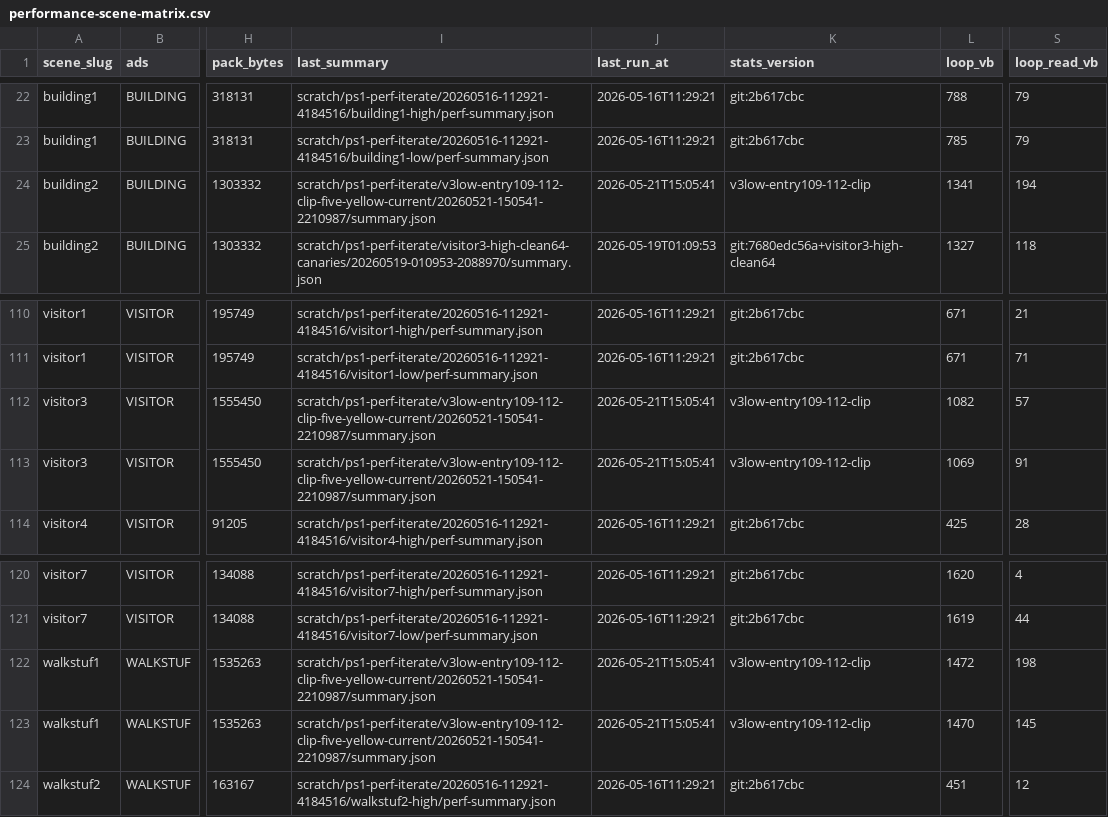
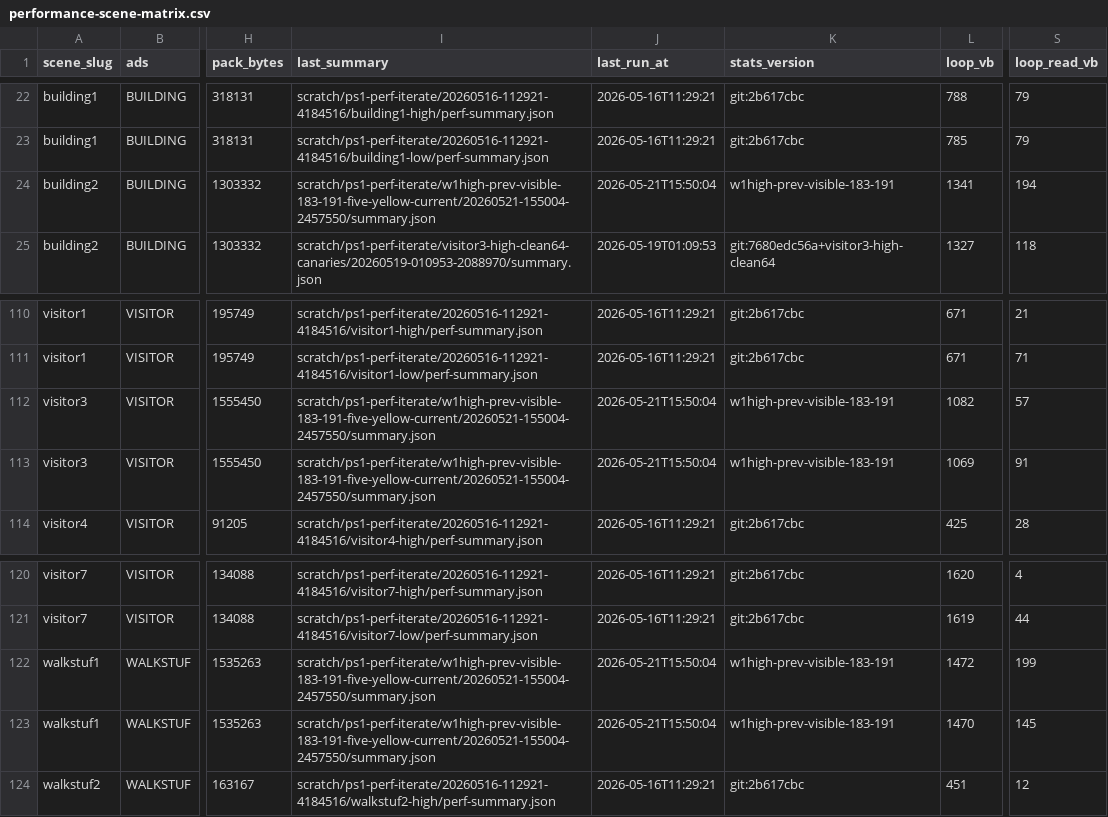
Before and after one commit to huntergdavis/johnny-castaway-ps1, a CSV file: docs/ps1/performance-scene-matrix.csv, drawn as a sheet; only a part is shown, gaps mark what is left out; the diff names each change by its address in the sheet, - before the commit and + after, or states it on an @@ line.

```diff
--- a/docs/ps1/performance-scene-matrix.csv
+++ b/docs/ps1/performance-scene-matrix.csv
-I24 (last_summary): scratch/ps1-perf-iterate/v3low-entry109-112-clip-five-yellow-current/20260521-150541-2210987/summary.json
+I24 (last_summary): scratch/ps1-perf-iterate/w1high-prev-visible-183-191-five-yellow-current/20260521-155004-2457550/summary.json
-J24 (last_run_at): 2026-05-21T15:05:41
+J24 (last_run_at): 2026-05-21T15:50:04
-K24 (stats_version): v3low-entry109-112-clip
+K24 (stats_version): w1high-prev-visible-183-191
-I112:I113 (last_summary): scratch/ps1-perf-iterate/v3low-entry109-112-clip-five-yellow-current/20260521-150541-2210987/summary.json
+I112:I113 (last_summary): scratch/ps1-perf-iterate/w1high-prev-visible-183-191-five-yellow-current/20260521-155004-2457550/summary.json
-J112:J113 (last_run_at): 2026-05-21T15:05:41
+J112:J113 (last_run_at): 2026-05-21T15:50:04
-K112:K113 (stats_version): v3low-entry109-112-clip
+K112:K113 (stats_version): w1high-prev-visible-183-191
-I122:I123 (last_summary): scratch/ps1-perf-iterate/v3low-entry109-112-clip-five-yellow-current/20260521-150541-2210987/summary.json
+I122:I123 (last_summary): scratch/ps1-perf-iterate/w1high-prev-visible-183-191-five-yellow-current/20260521-155004-2457550/summary.json
-J122:J123 (last_run_at): 2026-05-21T15:05:41
+J122:J123 (last_run_at): 2026-05-21T15:50:04
-K122:K123 (stats_version): v3low-entry109-112-clip
+K122:K123 (stats_version): w1high-prev-visible-183-191
-S122 (loop_read_vb): 198
+S122 (loop_read_vb): 199
```
Also changed, not shown: docs/ps1/performance-read-candidate-matrix.csv, docs/ps1/performance-under-green-attribution.csv, 13 other files.
